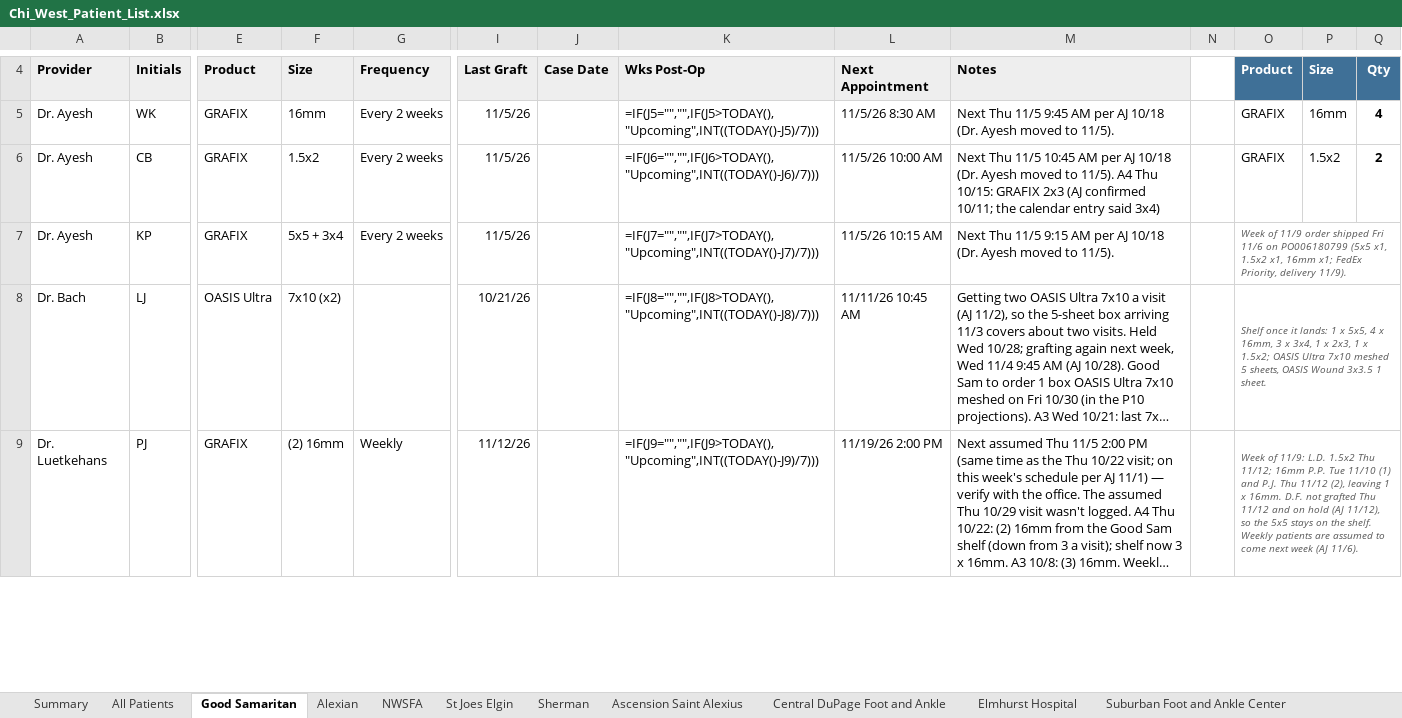
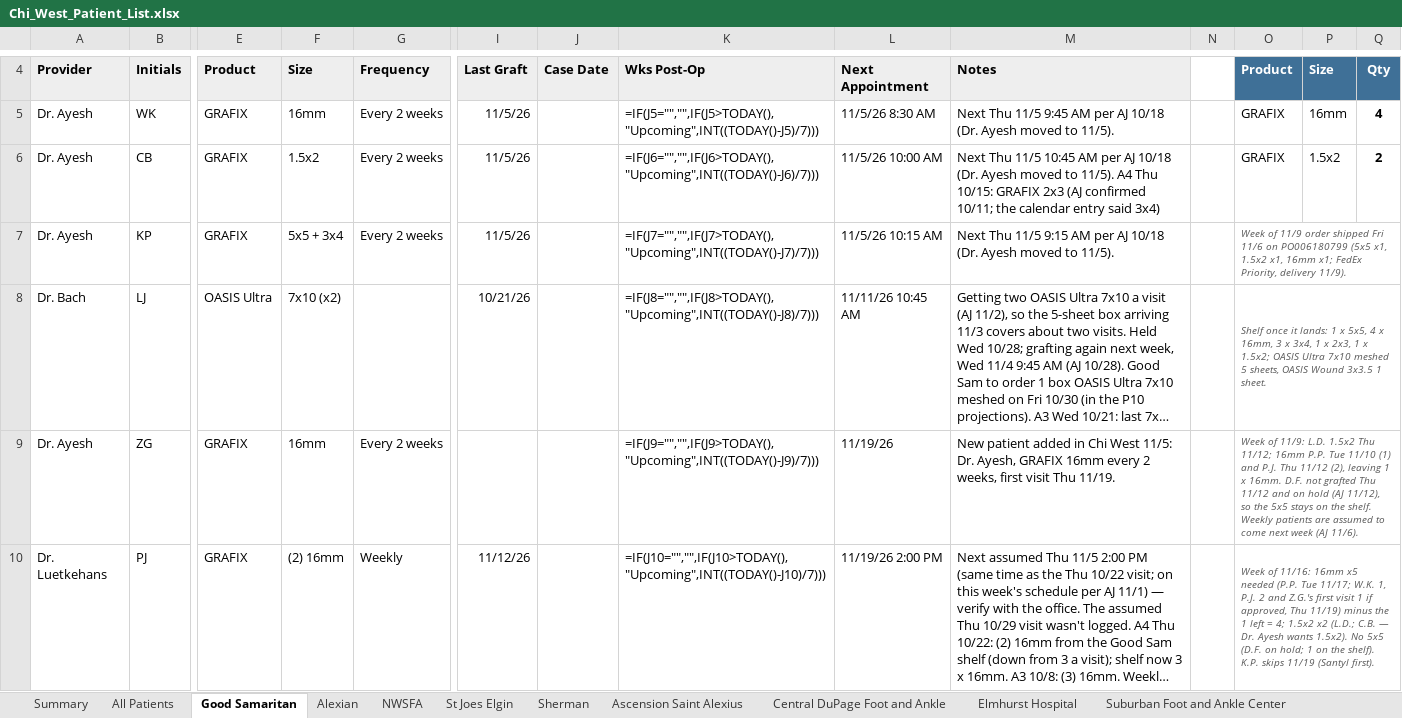
Before and after one commit to ajpeterson113/Graft-Tracker, an Excel workbook: Chi_West_Patient_List.xlsx, sheet Good Samaritan, drawn as a sheet; only a part is shown, gaps mark what is left out; long unchanged cells end in …; values as stored, in another font and other column widths than the file's, no borders; formulas without a stored value are shown as written; addresses are those after the commit; rows hold the shown columns only; the diff covers the shown part only; the diff names each change by its address in the sheet, - before the commit and + after, or states it on an @@ line.

```diff
--- a/Chi_West_Patient_List.xlsx (sheet Good Samaritan)
+++ b/Chi_West_Patient_List.xlsx (sheet Good Samaritan)
+row 9: Dr. Ayesh | ZG | GRAFIX | 16mm | Every 2 weeks |  |  | =IF(J9="","",IF(J9>TODAY(),"Upcoming",INT((TODAY()-J9)/7))) | 11/19/26 | New patient added in Chi West 11/5: Dr. Ayesh, GRAFIX 16mm every 2 weeks, first visit Thu 11/19. |  | Week of 11/9: L.D. 1.5x2 Thu 11/12; 16mm P.P. Tue 11/10 (1) and P.J. Thu 11/12 (2), leaving 1 x 16mm. D.F. not grafted Thu 11/12 and on hold (AJ 11/12), so the 5x5 stays on the shelf. Weekly patients are assumed to come next week (AJ 11/6).
-K10: =IF(J9="","",IF(J9>TODAY(),"Upcoming",INT((TODAY()-J9)/7)))
+K10: =IF(J10="","",IF(J10>TODAY(),"Upcoming",INT((TODAY()-J10)/7)))
-O10: Week of 11/9: L.D. 1.5x2 Thu 11/12; 16mm P.P. Tue 11/10 (1) and P.J. Thu 11/12 (2), leaving 1 x 16mm. D.F. not grafted Thu 11/12 and on hold (AJ 11/12), so the 5x5 stays on the shelf. Weekly patients are assumed to come next week (AJ 11/6).
+O10: Week of 11/16: 16mm x5 needed (P.P. Tue 11/17; W.K. 1, P.J. 2 and Z.G.'s first visit 1 if approved, Thu 11/19) minus the 1 left = 4; 1.5x2 x2 (L.D.; C.B. — Dr. Ayesh wants 1.5x2). No 5x5 (D.F. on hold; 1 on the shelf). K.P. skips 11/19 (Santyl first).
```
Also changed, not shown: 1 removed row, 4 edited cells and merged cells elsewhere in this sheet, sheet All Patients, sheet Follow-ups, 16 other files.
